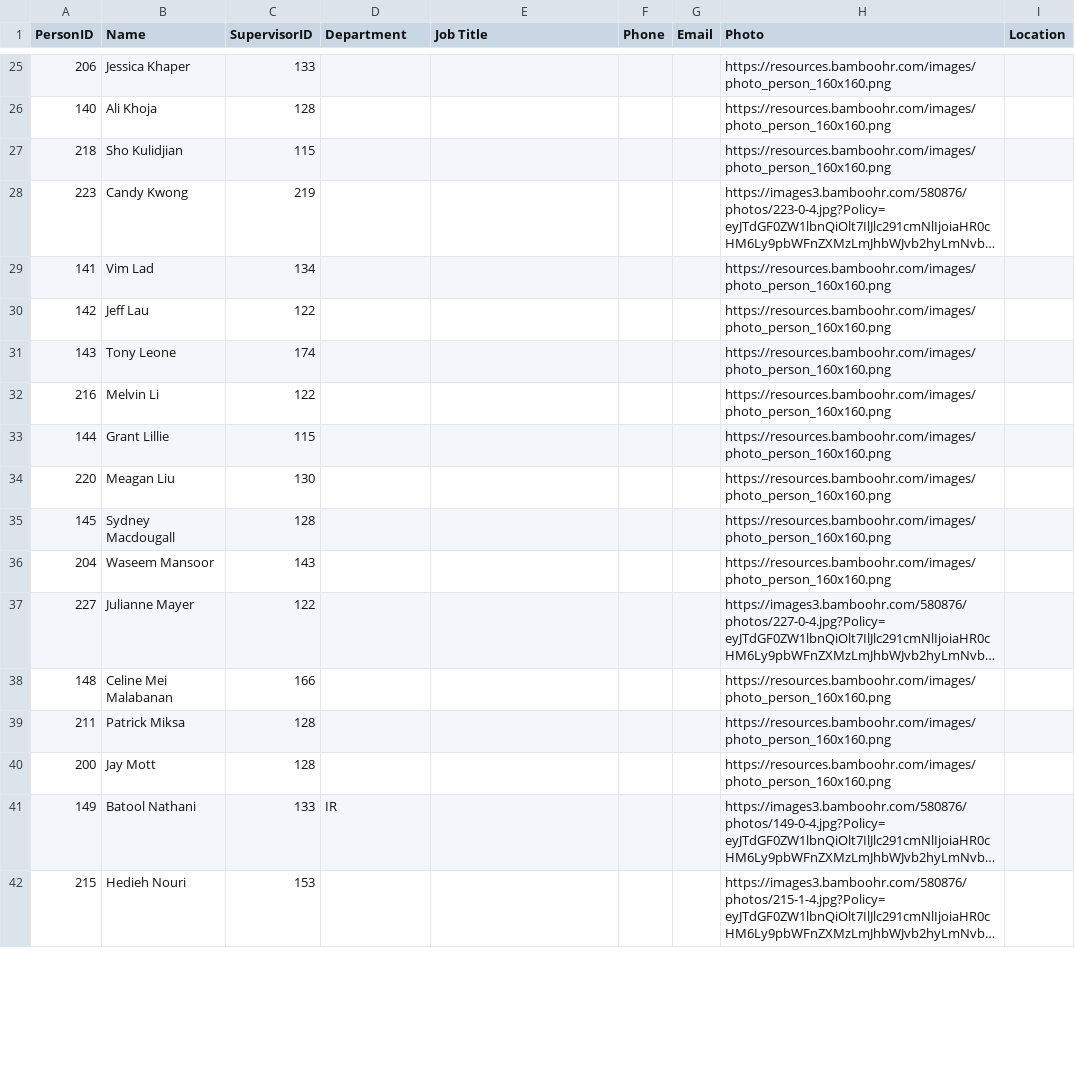
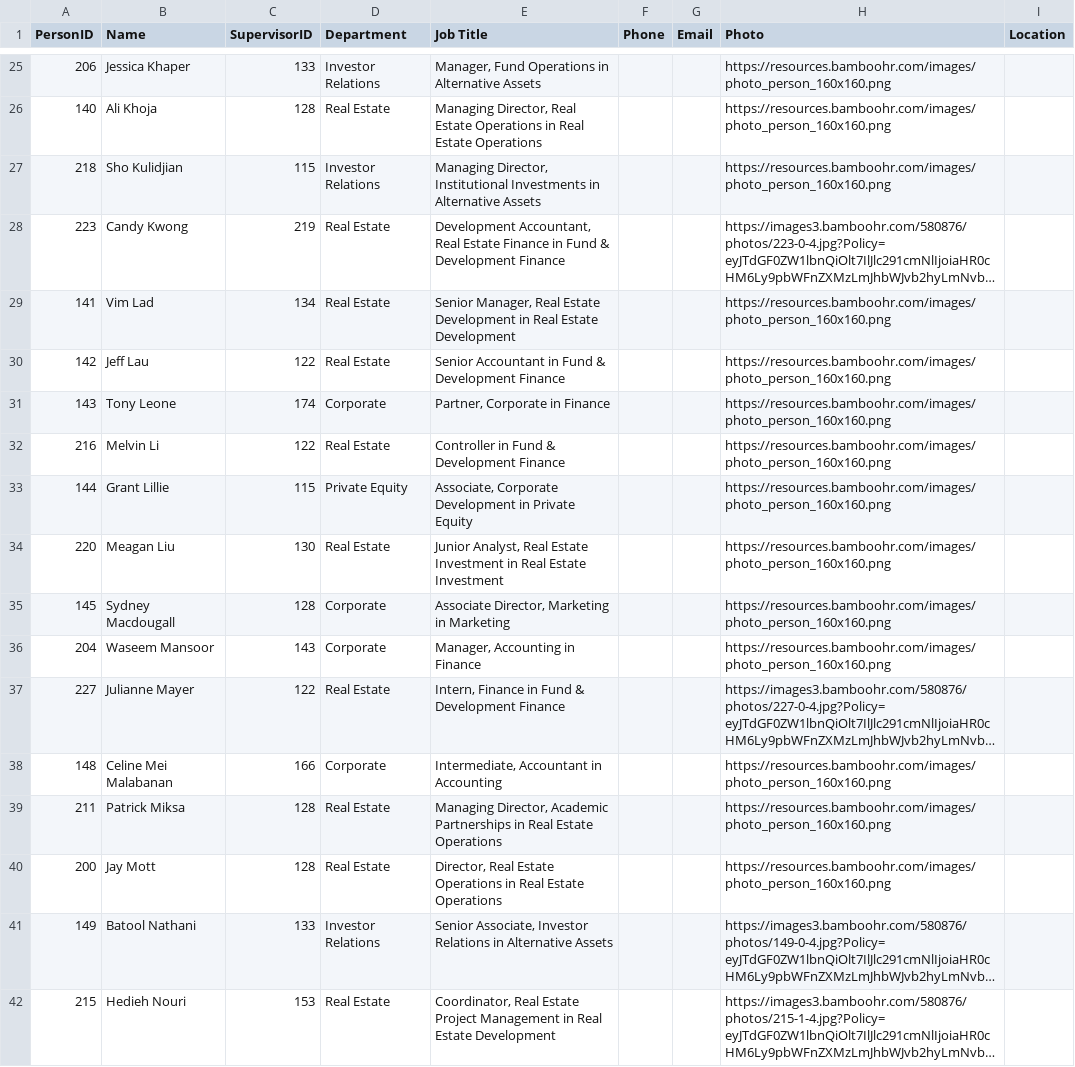
Before and after one commit to JacobTam1/JacobTam1.github.io, a CSV file: general_bamboohr_org_chart.csv, drawn as a sheet; only a part is shown, gaps mark what is left out; long unchanged cells end in …; the diff covers the shown part only; the diff names each change by its address in the sheet, - before the commit and + after, or states it on an @@ line.

```diff
--- a/general_bamboohr_org_chart.csv
+++ b/general_bamboohr_org_chart.csv
-D25 (Department): (empty)
+D25 (Department): Investor Relations
-E25 (Job Title): (empty)
+E25 (Job Title): Manager, Fund Operations in Alternative Assets
-D26 (Department): (empty)
+D26 (Department): Real Estate
-E26 (Job Title): (empty)
+E26 (Job Title): Managing Director, Real Estate Operations in Real Estate Operations
-D27 (Department): (empty)
+D27 (Department): Investor Relations
-E27 (Job Title): (empty)
+E27 (Job Title): Managing Director, Institutional Investments in Alternative Assets
-D28:D30 (Department): (empty)
+D28:D30 (Department): Real Estate
-E28 (Job Title): (empty)
+E28 (Job Title): Development Accountant, Real Estate Finance in Fund & Development Finance
-E29 (Job Title): (empty)
+E29 (Job Title): Senior Manager, Real Estate Development in Real Estate Development
-E30 (Job Title): (empty)
+E30 (Job Title): Senior Accountant in Fund & Development Finance
-D31 (Department): (empty)
+D31 (Department): Corporate
-E31 (Job Title): (empty)
+E31 (Job Title): Partner, Corporate in Finance
-D32 (Department): (empty)
+D32 (Department): Real Estate
-E32 (Job Title): (empty)
+E32 (Job Title): Controller in Fund & Development Finance
-D33 (Department): (empty)
+D33 (Department): Private Equity
-E33 (Job Title): (empty)
+E33 (Job Title): Associate, Corporate Development in Private Equity
-D34 (Department): (empty)
+D34 (Department): Real Estate
-E34 (Job Title): (empty)
+E34 (Job Title): Junior Analyst, Real Estate Investment in Real Estate Investment
-D35:D36 (Department): (empty)
+D35:D36 (Department): Corporate
-E35 (Job Title): (empty)
+E35 (Job Title): Associate Director, Marketing in Marketing
-E36 (Job Title): (empty)
+E36 (Job Title): Manager, Accounting in Finance
-D37 (Department): (empty)
+D37 (Department): Real Estate
-E37 (Job Title): (empty)
+E37 (Job Title): Intern, Finance in Fund & Development Finance
-D38 (Department): (empty)
+D38 (Department): Corporate
-E38 (Job Title): (empty)
+E38 (Job Title): Intermediate, Accountant in Accounting
-D39:D40 (Department): (empty)
+D39:D40 (Department): Real Estate
-E39 (Job Title): (empty)
+E39 (Job Title): Managing Director, Academic Partnerships in Real Estate Operations
-E40 (Job Title): (empty)
+E40 (Job Title): Director, Real Estate Operations in Real Estate Operations
-D41 (Department): IR
+D41 (Department): Investor Relations
-E41 (Job Title): (empty)
+E41 (Job Title): Senior Associate, Investor Relations in Alternative Assets
-D42 (Department): (empty)
+D42 (Department): Real Estate
-E42 (Job Title): (empty)
+E42 (Job Title): Coordinator, Real Estate Project Management in Real Estate Development
```
Also changed, not shown: 85 edited cells elsewhere in this file, 1 other file.
